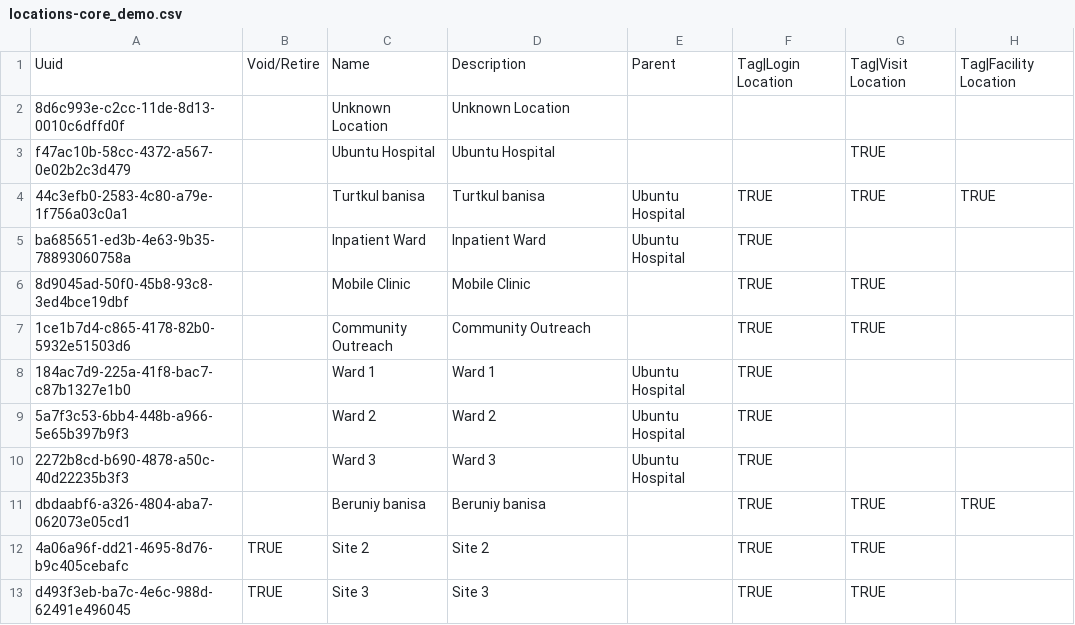
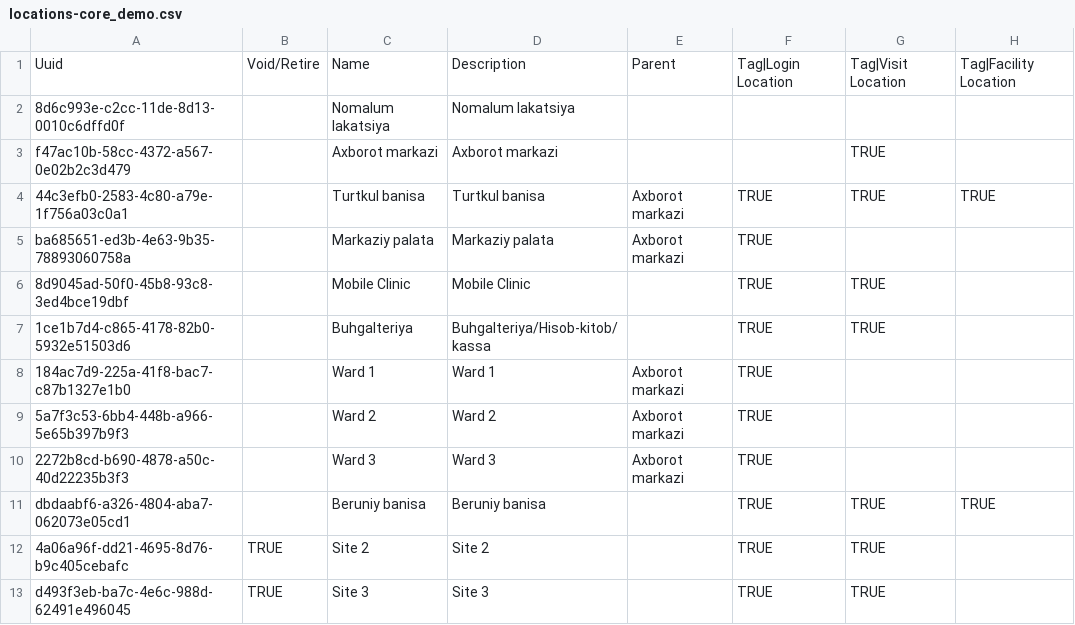
Before and after one commit to Temurbeko/hospital-uz, a CSV file: distro/configuration/locations/locations-core_demo.csv, drawn as a sheet; only a part is shown; the diff names each change by its address in the sheet, - before the commit and + after, or states it on an @@ line.

Commit message:
renaming locations to uzbek and translating wards section

```diff
--- a/distro/configuration/locations/locations-core_demo.csv
+++ b/distro/configuration/locations/locations-core_demo.csv
-C2: Unknown Location
+C2: Nomalum lakatsiya
-D2: Unknown Location
+D2: Nomalum lakatsiya
-C3: Ubuntu Hospital
+C3: Axborot markazi
-D3: Ubuntu Hospital
+D3: Axborot markazi
-E4:E5: Ubuntu Hospital
+E4:E5: Axborot markazi
-C5: Inpatient Ward
+C5: Markaziy palata
-D5: Inpatient Ward
+D5: Markaziy palata
-C7: Community Outreach
+C7: Buhgalteriya
-D7: Community Outreach
+D7: Buhgalteriya/Hisob-kitob/kassa
-E8:E10: Ubuntu Hospital
+E8:E10: Axborot markazi
```
Also changed, not shown: 2 other files.
